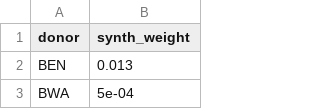
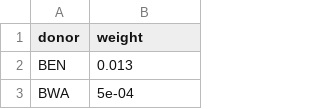
Before and after one commit to katian28/rwanda-human-capital-capstone, a CSV file: results/hc-extension-weights.csv (was results/synth-package-hc-weights.csv), drawn as a sheet; only a part is shown.

Commit message:
Drop redundant "synth-package" naming; renumber pipeline cleanly
Synth is now the only estimation method in this codebase, so calling it
out in every filename and plot title was redundant noise, not
information. Renamed files and outputs to describe what they do, not
which package does it:

  code/09_synth_package_gdp.R          -> code/02_reestimate_gdp_weights.R
  code/03_placebo_tests.R              -> code/03_placebo_gdp_restricted_pool.R
  code/10_synth_package_placebo_full_pool.R -> code/04_placebo_gdp_full_pool.R
  code/07_placebo_hodler_exclusion_rule.R   -> code/05_placebo_hodler_exclusion_rule.R
  code/08_placebo_ranking_figure.R     -> code/06_placebo_ranking_figure.R
  code/11_synth_package_human_capital.R -> code/07_human_capital_extension.R
  code/06_robustness_barro_lee_wdi.R    -> code/08_robustness_barro_lee_wdi.R

Numbering now runs 00-08 with no gaps (the deleted custom-QP scripts
used to occupy 02/04/05; those numbers are reused since the old code is
still in git history if anyone needs it). Output files, .gitignore, and
both writeups (Claude Doc, Google Doc v4) updated to match. Full
pipeline rerun end to end; all numbers match the previous run exactly
(GDP placebo 21/40 p=0.53, hc placebo 2/28 p=0.071, etc.) -- this is a
renaming and reorganization, not a methodology change.

```diff
--- a/results/synth-package-hc-weights.csv
+++ b/results/hc-extension-weights.csv
@@ -1,2 +1,2 @@
-"donor","synth_weight"
+"donor","weight"
 "BEN",0.013
```
Also changed, not shown: 44 other files.
